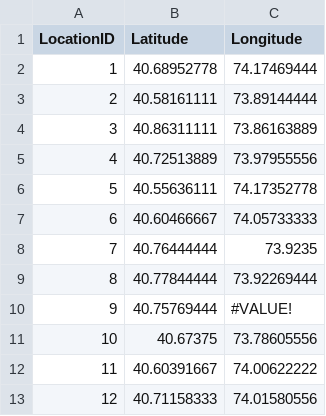
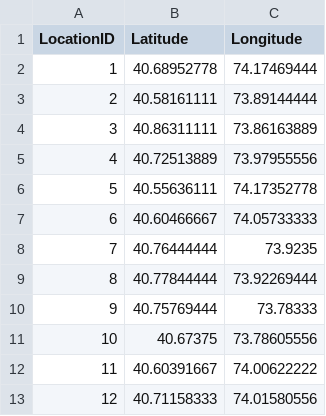
Before and after one commit to forward-jt/Vehicle-Sharing, a CSV file: Data/IDLocation.csv, drawn as a sheet; only a part is shown.

Commit message:
Add files via upload

```diff
--- a/Data/IDLocation.csv
+++ b/Data/IDLocation.csv
@@ -9,3 +9,3 @@ LocationID,Latitude,Longitude
 8,40.77844444,73.92269444
-9,40.75769444,#VALUE!
+9,40.75769444,73.78333
 10,40.67375,73.78605556
```
